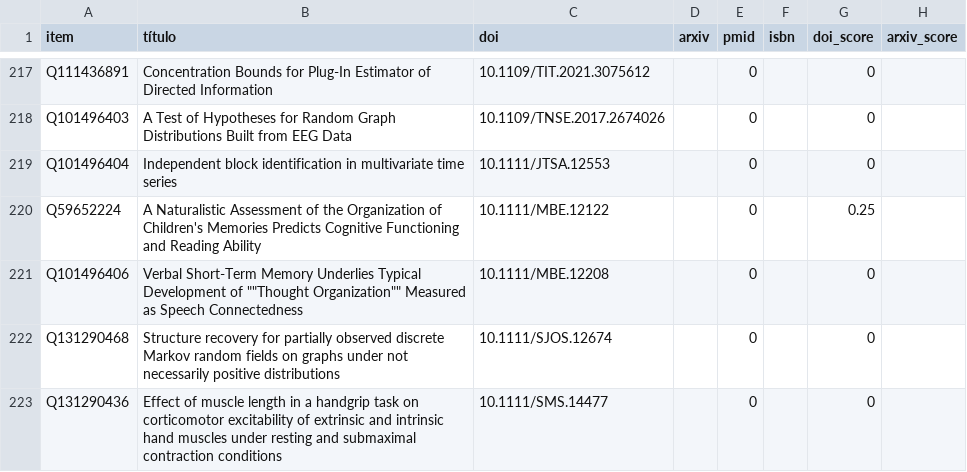
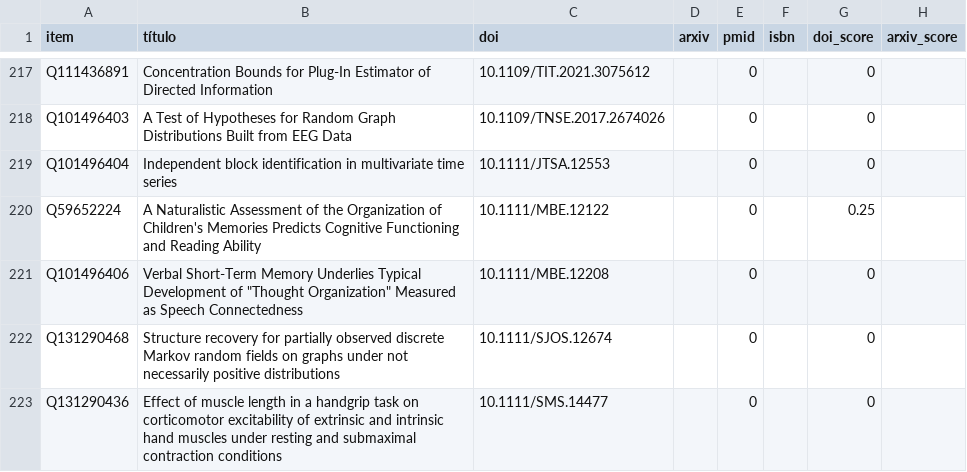
Before and after one commit to adriano-arrigo/VitrineNeuroMAT, a CSV file: df_altmetric.csv, drawn as a sheet; only a part is shown, gaps mark what is left out; the diff names each change by its address in the sheet, - before the commit and + after, or states it on an @@ line.

Commit message:
Update df_altmetric.csv

```diff
--- a/df_altmetric.csv
+++ b/df_altmetric.csv
-B221 (título): …Development of ""Thought Organization"" Measured as…
+B221 (título): …Development of "Thought Organization" Measured as…
```
